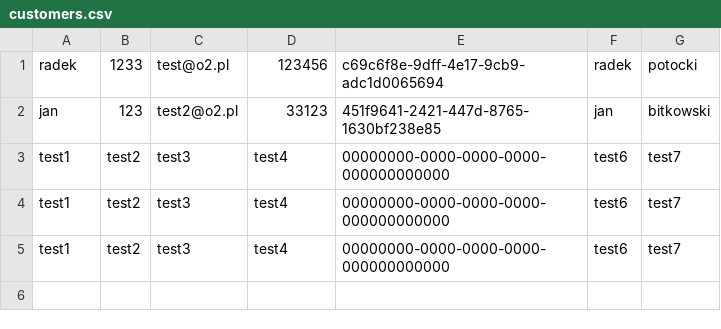
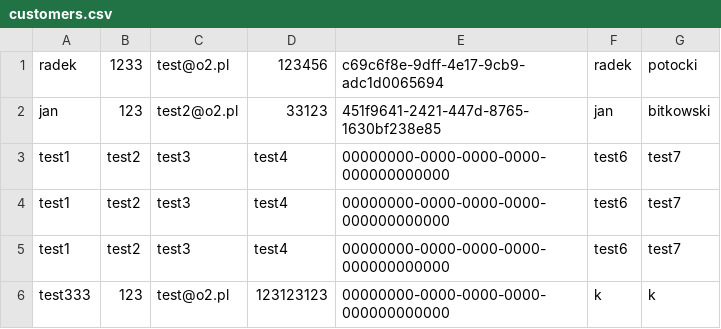
Before and after one commit to radek3923/OnlineShoppingCartService, a CSV file: ShoppingCartServer/ShoppingCartServer/bin/Debug/net6.0/customers.csv, drawn as a sheet; the diff names each change by its address in the sheet, - before the commit and + after, or states it on an @@ line.

```diff
--- a/ShoppingCartServer/ShoppingCartServer/bin/Debug/net6.0/customers.csv
+++ b/ShoppingCartServer/ShoppingCartServer/bin/Debug/net6.0/customers.csv
+row 6: test333 | 123 | test@o2.pl | 123123123 | 00000000-0000-0000-0000-000000000000 | k | k
```
Also changed, not shown: ShoppingCartServer/ShoppingCartServer/bin/Debug/net6.0/products.csv, 13 other files.
